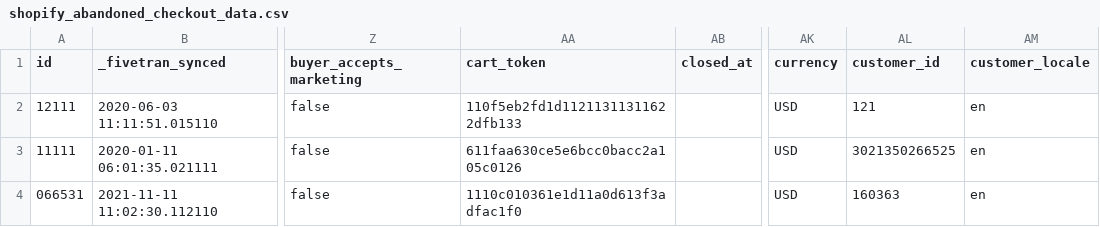
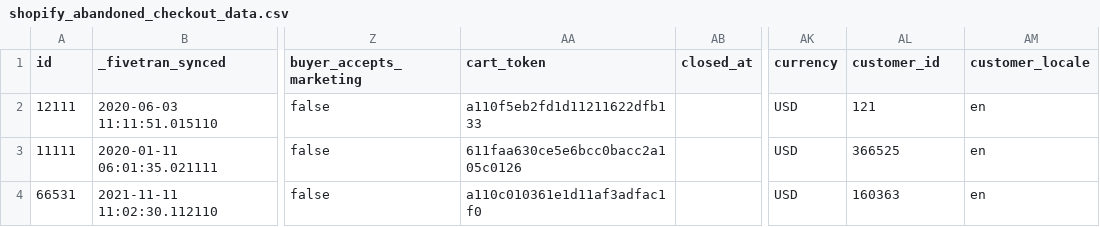
Before and after one commit to fivetran/dbt_shopify_source, a CSV file: integration_tests/seeds/shopify_abandoned_checkout_data.csv, drawn as a sheet; only a part is shown, gaps mark what is left out; the diff names each change by its address in the sheet, - before the commit and + after, or states it on an @@ line.

Commit message:
int out of range

```diff
--- a/integration_tests/seeds/shopify_abandoned_checkout_data.csv
+++ b/integration_tests/seeds/shopify_abandoned_checkout_data.csv
-AA2 (cart_token): 110f5eb2fd1d11211311311622dfb133
+AA2 (cart_token): a110f5eb2fd1d11211622dfb133
-AL3 (customer_id): 3021350266525
+AL3 (customer_id): 366525
-A4 (id): 066531
+A4 (id): 66531
-AA4 (cart_token): 1110c010361e1d11a0d613f3adfac1f0
+AA4 (cart_token): a110c010361e1d11af3adfac1f0
```
